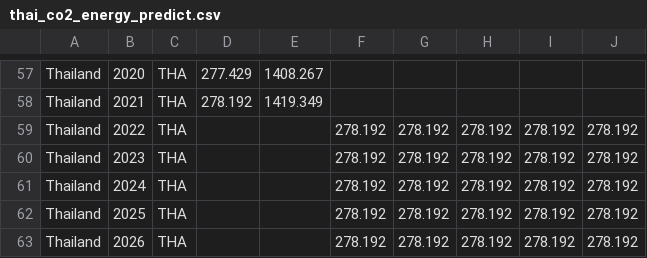
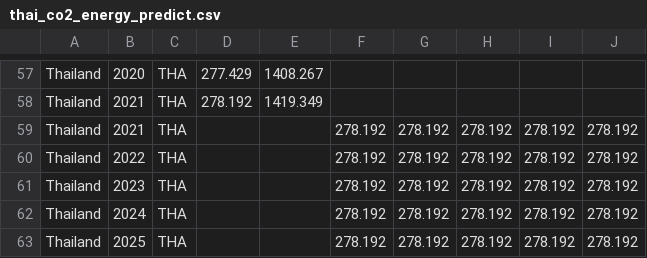
Before and after one commit to thanakiat-h/worldmap, a CSV file: thai_co2_energy_predict.csv, drawn as a sheet; only a part is shown, gaps mark what is left out; the shorter side is filled out with more unchanged rows; the diff names each change by its address in the sheet, - before the commit and + after, or states it on an @@ line.

Commit message:
Add files via upload

```diff
--- a/thai_co2_energy_predict.csv
+++ b/thai_co2_energy_predict.csv
+row 59: Thailand | 2021 | THA |  |  | 278.192 | 278.192 | 278.192 | 278.192 | 278.192
```
